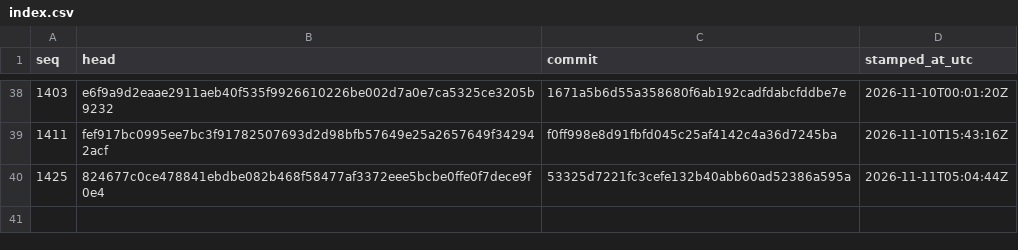
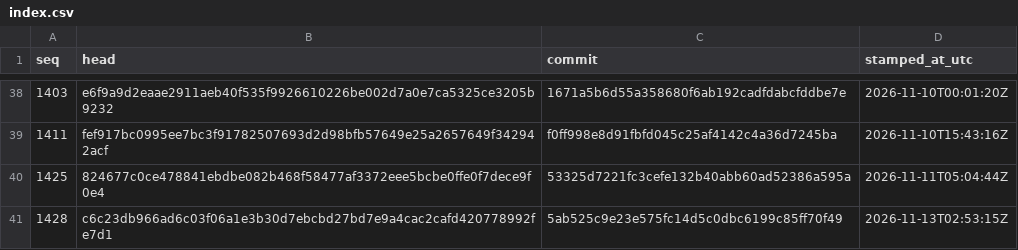
Before and after one commit to stffnpndt/tbs-trade-proof, a CSV file: index.csv, drawn as a sheet; only a part is shown, gaps mark what is left out.

```diff
--- a/index.csv
+++ b/index.csv
@@ -40 +40,2 @@ seq,head,commit,stamped_at_utc
 1425,824677c0ce478841ebdbe082b468f58477af3372eee5bcbe0ffe0f7dece9f0e4,53325d7221fc3cefe132b40abb60ad52386a595a,2026-11-11T05:04:44Z
+1428,c6c23db966ad6c03f06a1e3b30d7ebcbd27bd7e9a4cac2cafd420778992fe7d1,5ab525c9e23e575fc14d5c0dbc6199c85ff70f49,2026-11-13T02:53:15Z
```
Also changed, not shown: 2 other files.
